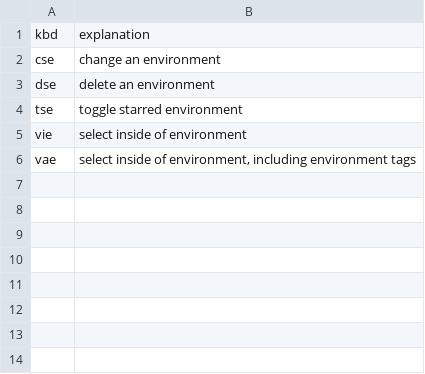
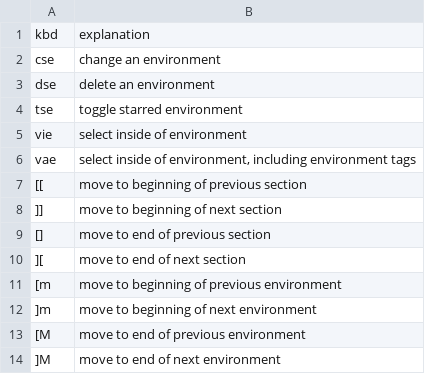
Before and after one commit to prestoaghitato/vimtex_cheat_sheet, a CSV file: _data/normal.csv, drawn as a sheet.

```diff
--- a/_data/normal.csv
+++ b/_data/normal.csv
@@ -6 +6,9 @@ vie,"select inside of environment"
 vae,"select inside of environment, including environment tags"
+[[,move to beginning of previous section
+]],move to beginning of next section
+[],move to end of previous section
+][,move to end of next section
+[m,move to beginning of previous environment
+]m,move to beginning of next environment
+[M,move to end of previous environment
+]M,move to end of next environment
```
Also changed, not shown: 3 other files.
